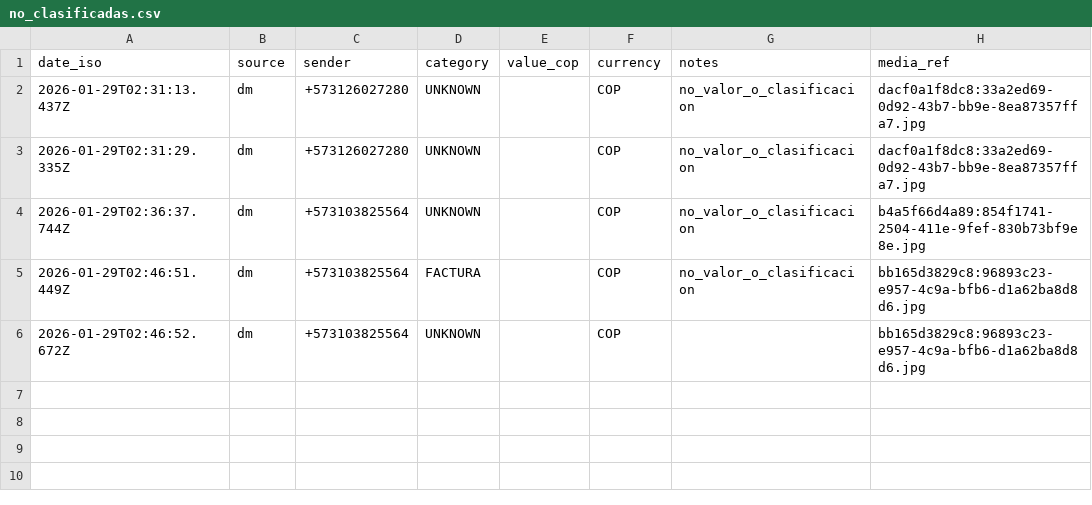
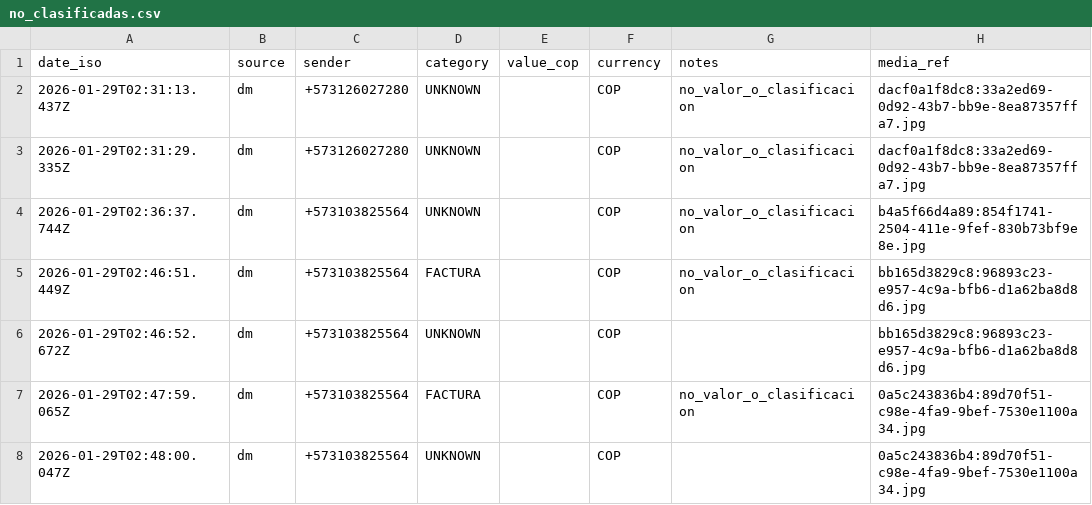
Before and after one commit to choque9/clawd, a CSV file: data/no_clasificadas.csv, drawn as a sheet.

Commit message:
Log Tigo invoice (30730) and unknown classification entry

```diff
--- a/data/no_clasificadas.csv
+++ b/data/no_clasificadas.csv
@@ -6 +6,3 @@ date_iso,source,sender,category,value_cop,currency,notes,media_ref
 "2026-01-29T02:46:52.672Z","dm","+573103825564","UNKNOWN","","COP","","bb165d3829c8:96893c23-e957-4c9a-bfb6-d1a62ba8d8d6.jpg"
+2026-01-29T02:47:59.065Z,dm,+573103825564,FACTURA,,COP,no_valor_o_clasificacion,0a5c243836b4:89d70f51-c98e-4fa9-9bef-7530e1100a34.jpg
+"2026-01-29T02:48:00.047Z","dm","+573103825564","UNKNOWN","","COP","","0a5c243836b4:89d70f51-c98e-4fa9-9bef-7530e1100a34.jpg"
```
Also changed, not shown: data/facturas.csv, 2 other files.
